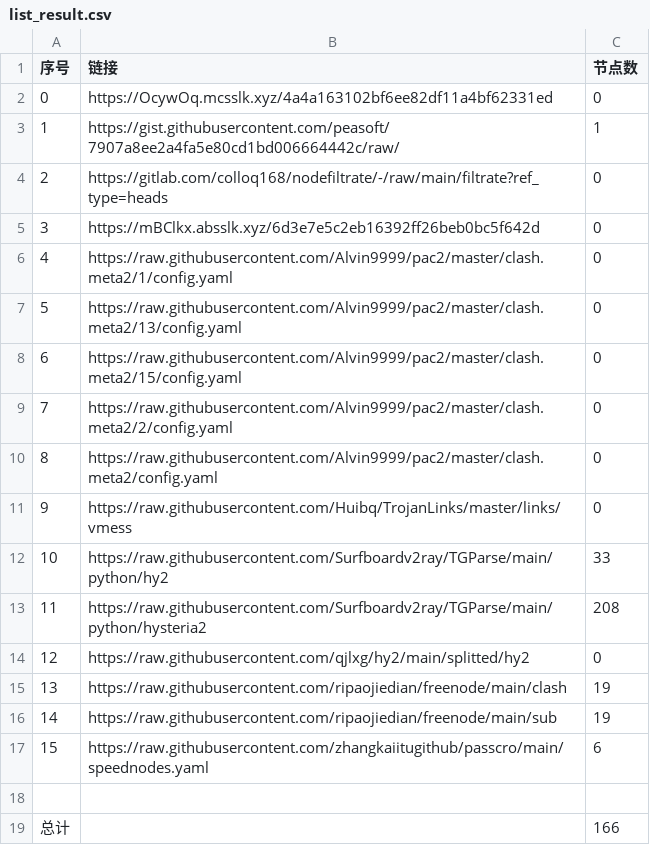
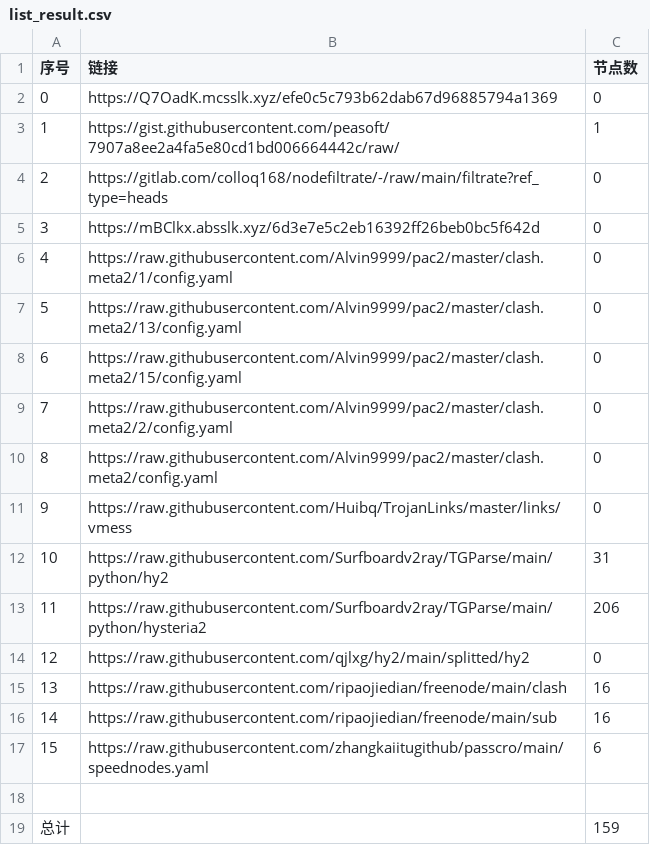
Before and after one commit to gp5061127/NoMoreWalls, a CSV file: list_result.csv, drawn as a sheet.

```diff
--- a/list_result.csv
+++ b/list_result.csv
@@ -1,3 +1,3 @@
 序号,链接,节点数
-0,https://OcywOq.mcsslk.xyz/4a4a163102bf6ee82df11a4bf62331ed,0
+0,https://Q7OadK.mcsslk.xyz/efe0c5c793b62dab67d96885794a1369,0
 1,https://gist.githubusercontent.com/peasoft/7907a8ee2a4fa5e80cd1bd006664442c/raw/,1
@@ -11,9 +11,9 @@
 9,https://raw.githubusercontent.com/Huibq/TrojanLinks/master/links/vmess,0
-10,https://raw.githubusercontent.com/Surfboardv2ray/TGParse/main/python/hy2,33
-11,https://raw.githubusercontent.com/Surfboardv2ray/TGParse/main/python/hysteria2,208
+10,https://raw.githubusercontent.com/Surfboardv2ray/TGParse/main/python/hy2,31
+11,https://raw.githubusercontent.com/Surfboardv2ray/TGParse/main/python/hysteria2,206
 12,https://raw.githubusercontent.com/qjlxg/hy2/main/splitted/hy2,0
-13,https://raw.githubusercontent.com/ripaojiedian/freenode/main/clash,19
-14,https://raw.githubusercontent.com/ripaojiedian/freenode/main/sub,19
+13,https://raw.githubusercontent.com/ripaojiedian/freenode/main/clash,16
+14,https://raw.githubusercontent.com/ripaojiedian/freenode/main/sub,16
 15,https://raw.githubusercontent.com/zhangkaiitugithub/passcro/main/speednodes.yaml,6
 
-总计,,166
+总计,,159
```
Also changed, not shown: 17 other files.
